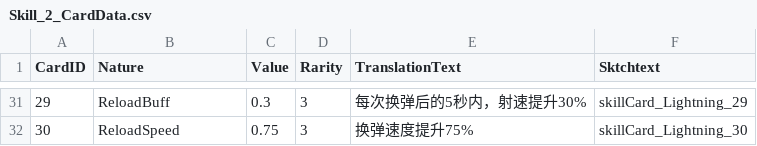
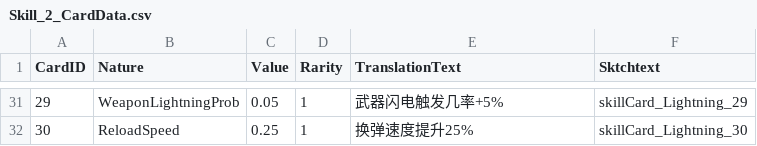
Before and after one commit to WindGod-Project-For-Garena/Offline-PVE, a CSV file: Assets/Scripts/DataCSV/Skill_2_CardData.csv, drawn as a sheet; only a part is shown, gaps mark what is left out; the diff covers the shown part only; the diff names each change by its address in the sheet, - before the commit and + after, or states it on an @@ line.

```diff
--- a/Assets/Scripts/DataCSV/Skill_2_CardData.csv
+++ b/Assets/Scripts/DataCSV/Skill_2_CardData.csv
-B31 (Nature): ReloadBuff
+B31 (Nature): WeaponLightningProb
-C31 (Value): 0.3
+C31 (Value): 0.05
-D31:D32 (Rarity): 3
+D31:D32 (Rarity): 1
-E31 (TranslationText): 每次换弹后的5秒内，射速提升30%
+E31 (TranslationText): 武器闪电触发几率+5%
-C32 (Value): 0.75
+C32 (Value): 0.25
-E32 (TranslationText): 换弹速度提升75%
+E32 (TranslationText): 换弹速度提升25%
```
Also changed, not shown: 107 edited cells elsewhere in this file, Assets/Scripts/DataCSV/Skill_1_CardData.csv, Temp/PackageHistory/last_FERuntime.prl.csv, 23 other files.
